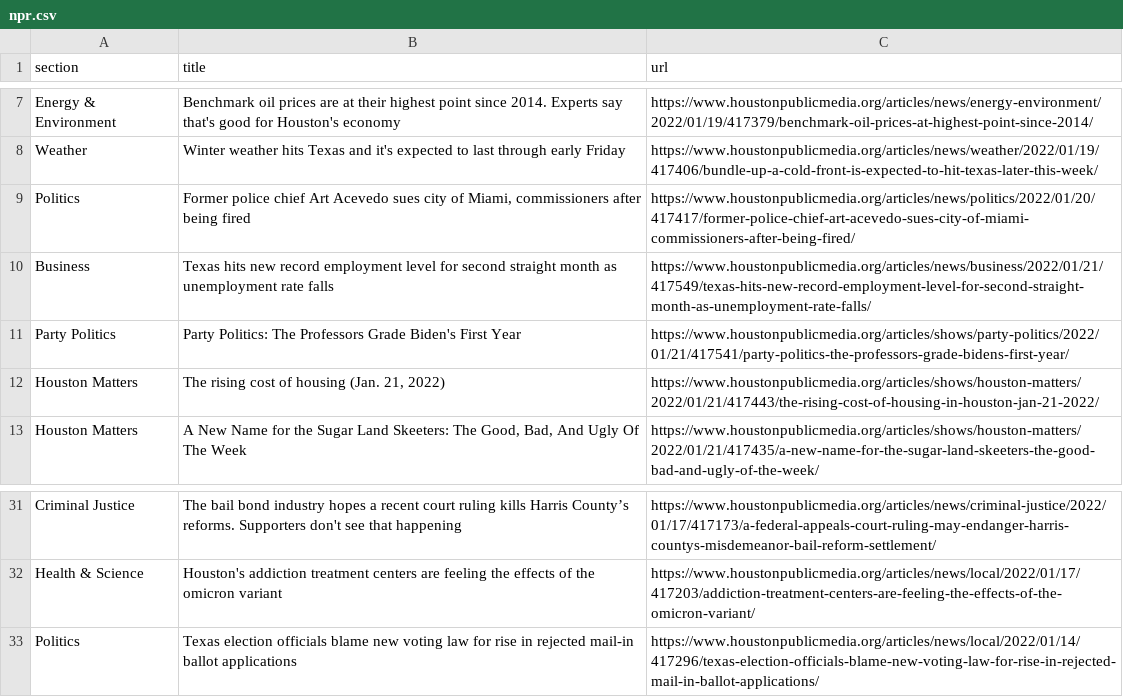
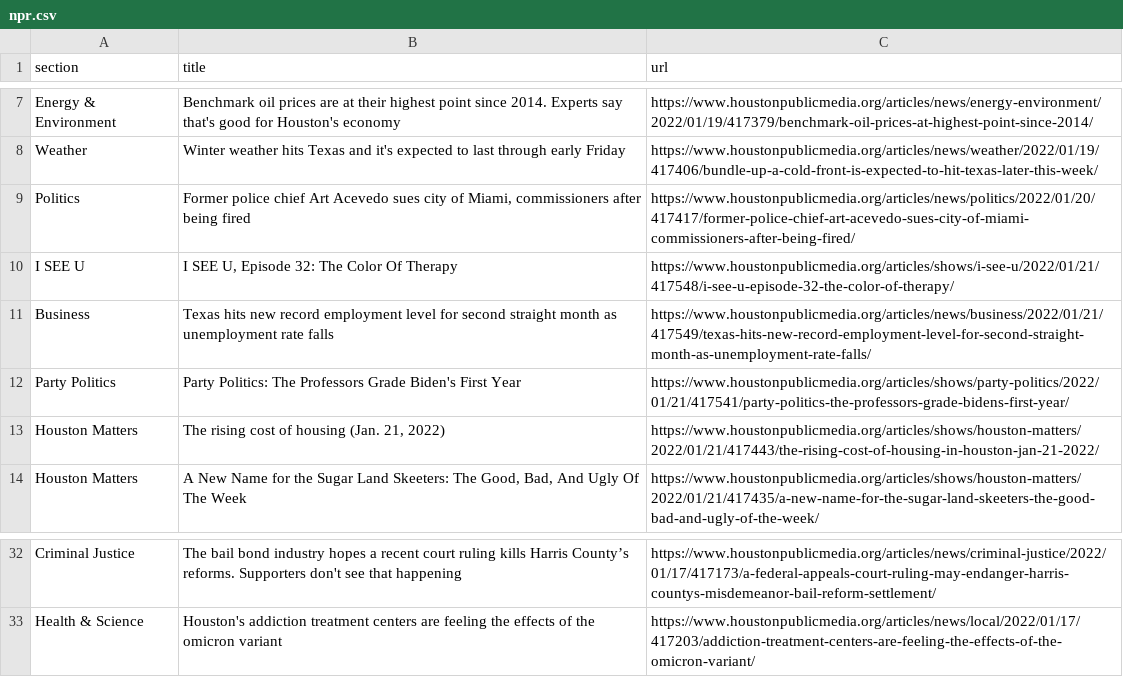
Before and after one commit to jessieblaeser/Autoscraper-Houston-NPR, a CSV file: npr.csv, drawn as a sheet; only a part is shown, gaps mark what is left out; removed rows and columns are numbered as before the commit, all else as after; the diff names each change by its address in the sheet, - before the commit and + after, or states it on an @@ line.

```diff
--- a/npr.csv
+++ b/npr.csv
+row 10: I SEE U | I SEE U, Episode 32: The Color Of Therapy | https://www.houstonpublicmedia.org/articles/shows/i-see-u/2022/01/21/417548/i-see-u-episode-32-the-color-of-therapy/
-row 33: Politics | Texas election officials blame new voting law for rise in rejected mail-in ballot applications | https://www.houstonpublicmedia.org/articles/news/local/2022/01/14/417296/texas-election-officials-blame-new-voting-law-for-rise-in-rejected-mail-in-ballot-applications/
```
